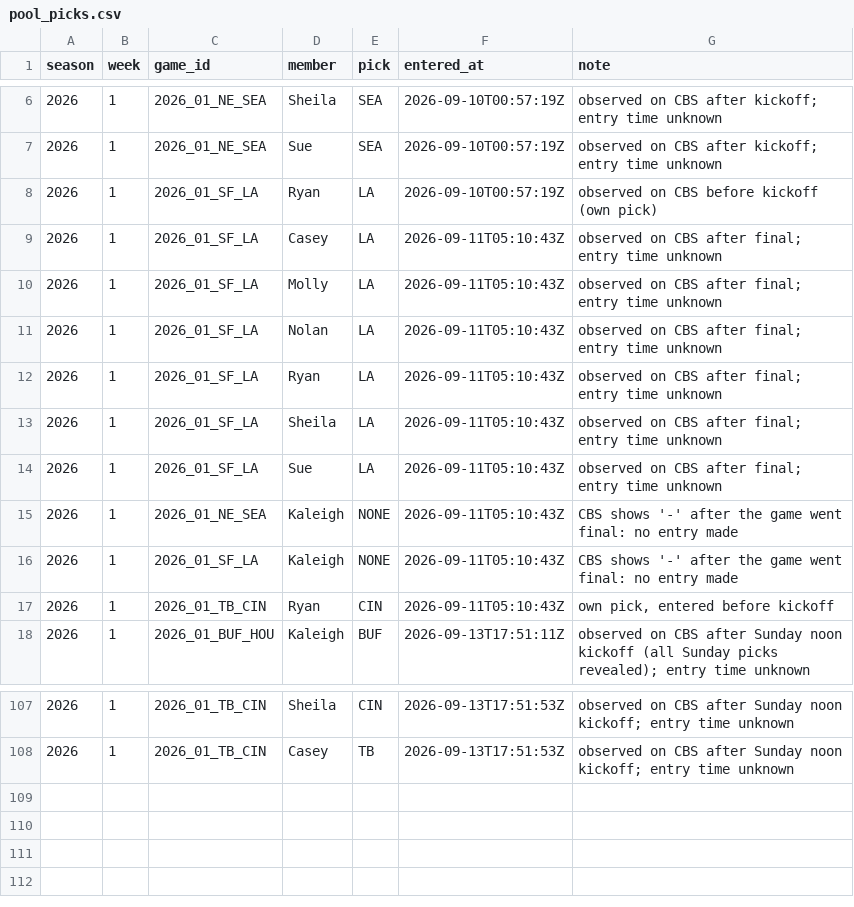
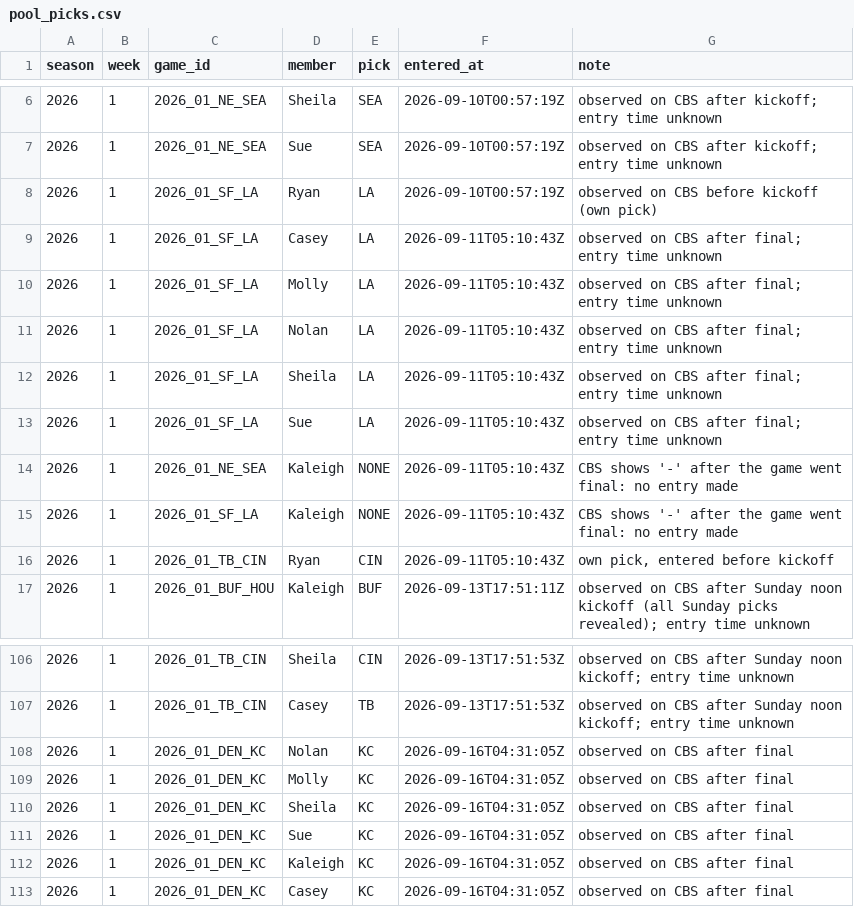
Before and after one commit to taipan0319-byte/brauns-pickem, a CSV file: pool_picks.csv, drawn as a sheet; only a part is shown, gaps mark what is left out.

```diff
--- a/pool_picks.csv
+++ b/pool_picks.csv
@@ -11,3 +11,2 @@ season,week,game_id,member,pick,entered_at,note
 2026,1,2026_01_SF_LA,Nolan,LA,2026-09-11T05:10:43Z,observed on CBS after final; entry time unknown
-2026,1,2026_01_SF_LA,Ryan,LA,2026-09-11T05:10:43Z,observed on CBS after final; entry time unknown
 2026,1,2026_01_SF_LA,Sheila,LA,2026-09-11T05:10:43Z,observed on CBS after final; entry time unknown
@@ -108 +107,7 @@ season,week,game_id,member,pick,entered_at,note
 2026,1,2026_01_TB_CIN,Casey,TB,2026-09-13T17:51:53Z,observed on CBS after Sunday noon kickoff; entry time unknown
+2026,1,2026_01_DEN_KC,Nolan,KC,2026-09-16T04:31:05Z,observed on CBS after final
+2026,1,2026_01_DEN_KC,Molly,KC,2026-09-16T04:31:05Z,observed on CBS after final
+2026,1,2026_01_DEN_KC,Sheila,KC,2026-09-16T04:31:05Z,observed on CBS after final
+2026,1,2026_01_DEN_KC,Sue,KC,2026-09-16T04:31:05Z,observed on CBS after final
+2026,1,2026_01_DEN_KC,Kaleigh,KC,2026-09-16T04:31:05Z,observed on CBS after final
+2026,1,2026_01_DEN_KC,Casey,KC,2026-09-16T04:31:05Z,observed on CBS after final
```
Also changed, not shown: 4 other files.
